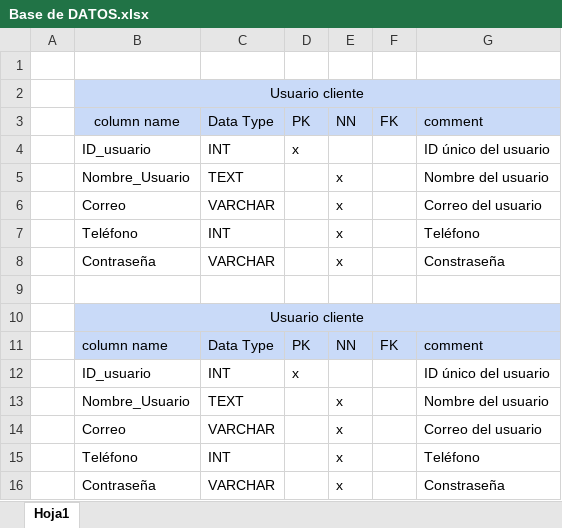
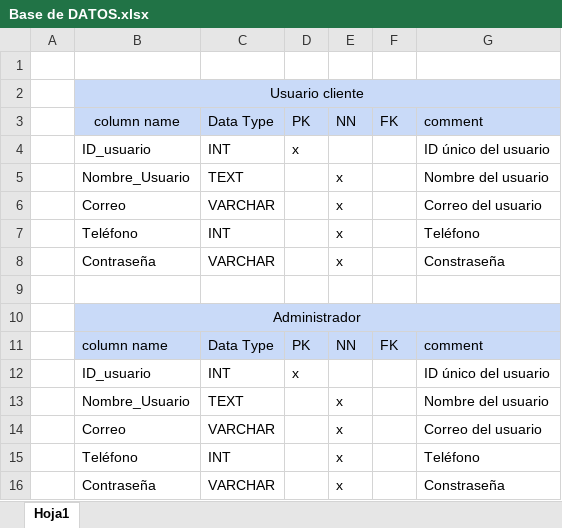
Before and after one commit to luiscarlosmedina/Master-Barber, an Excel workbook: Diccionario base de datos/Base de DATOS.xlsx, sheet Hoja1, drawn as a sheet; values as stored, in another font and other column widths than the file's, no borders; the diff names each change by its address in the sheet, - before the commit and + after, or states it on an @@ line.

Commit message:
v
v

```diff
--- a/Diccionario base de datos/Base de DATOS.xlsx (sheet Hoja1)
+++ b/Diccionario base de datos/Base de DATOS.xlsx (sheet Hoja1)
-B10: Usuario cliente
+B10: Administrador
```
